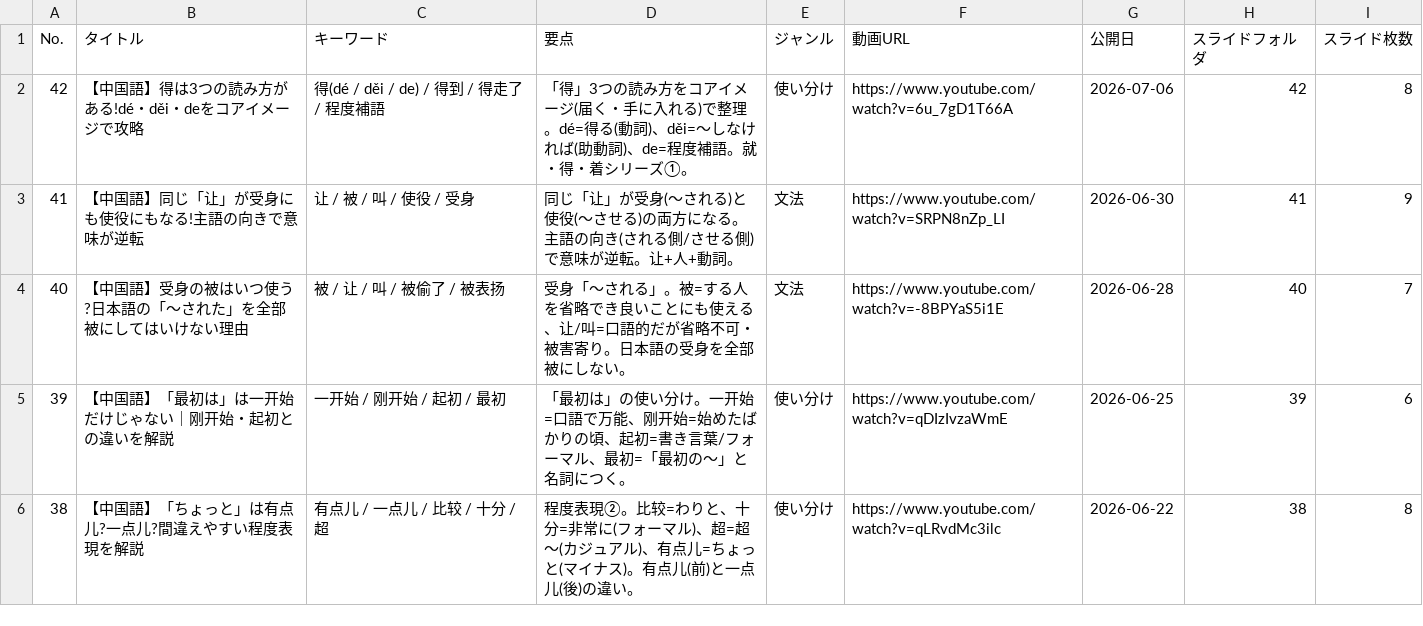
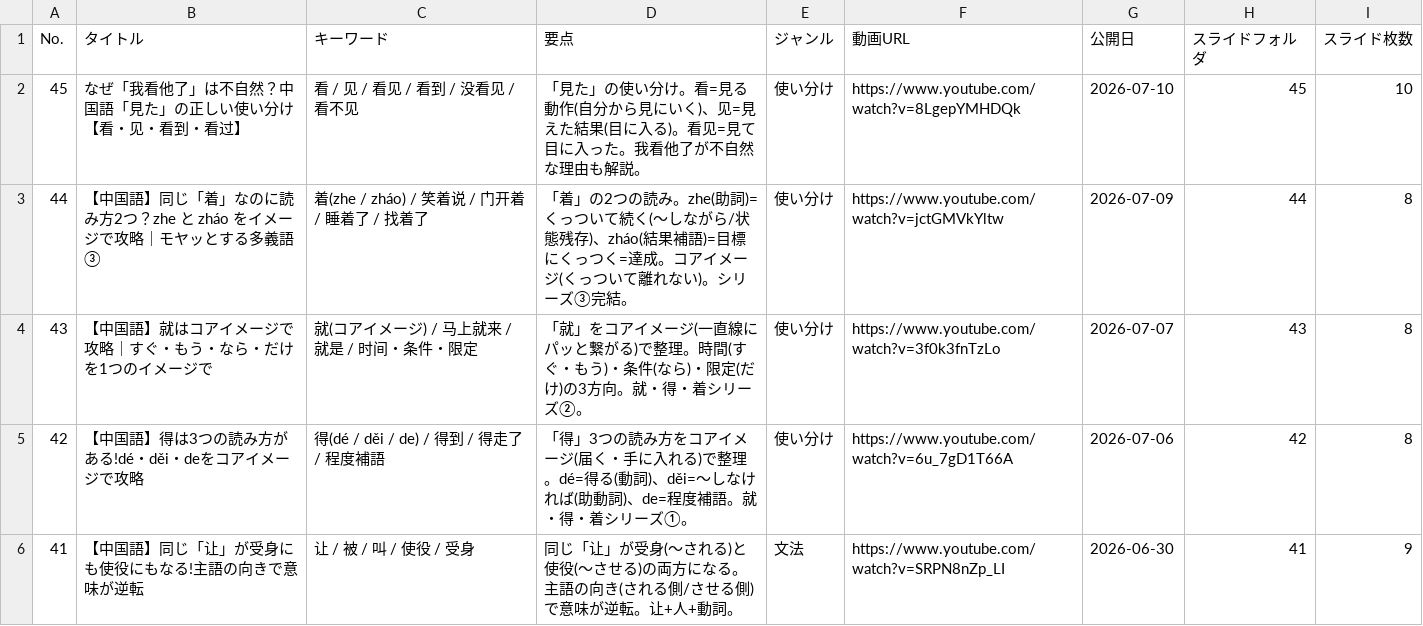
Before and after one commit to xiaohei36Chinese/chinese-dictionary, a CSV file: videos.csv, drawn as a sheet; only a part is shown; the shorter side is filled out with more unchanged rows.

Commit message:
Update videos.csv

```diff
--- a/videos.csv
+++ b/videos.csv
@@ -1,2 +1,5 @@
 No.,タイトル,キーワード,要点,ジャンル,動画URL,公開日,スライドフォルダ,スライド枚数
+45,なぜ「我看他了」は不自然？中国語「見た」の正しい使い分け【看・见・看到・看过】,看 / 见 / 看见 / 看到 / 没看见 / 看不见,「見た」の使い分け。看=見る動作(自分から見にいく)、见=見えた結果(目に入る)。看见=見て目に入った。我看他了が不自然な理由も解説。,使い分け,https://www.youtube.com/watch?v=8LgepYMHDQk,2026-07-10,45,10
+44,【中国語】同じ「着」なのに読み方2つ？zhe と zháo をイメージで攻略｜モヤッとする多義語③,着(zhe / zháo) / 笑着说 / 门开着 / 睡着了 / 找着了,「着」の2つの読み。zhe(助詞)=くっついて続く(〜しながら/状態残存)、zháo(結果補語)=目標にくっつく=達成。コアイメージ(くっついて離れない)。シリーズ③完結。,使い分け,https://www.youtube.com/watch?v=jctGMVkYltw,2026-07-09,44,8
+43,【中国語】就はコアイメージで攻略｜すぐ・もう・なら・だけを1つのイメージで,就(コアイメージ) / 马上就来 / 就是 / 时间・条件・限定,「就」をコアイメージ(一直線にパッと繋がる)で整理。時間(すぐ・もう)・条件(なら)・限定(だけ)の3方向。就・得・着シリーズ②。,使い分け,https://www.youtube.com/watch?v=3f0k3fnTzLo,2026-07-07,43,8
 42,【中国語】得は3つの読み方がある!dé・děi・deをコアイメージで攻略,得(dé / děi / de) / 得到 / 得走了 / 程度補語,「得」3つの読み方をコアイメージ(届く・手に入れる)で整理。dé=得る(動詞)、děi=〜しなければ(助動詞)、de=程度補語。就・得・着シリーズ①。,使い分け,https://www.youtube.com/watch?v=6u_7gD1T66A,2026-07-06,42,8
```
